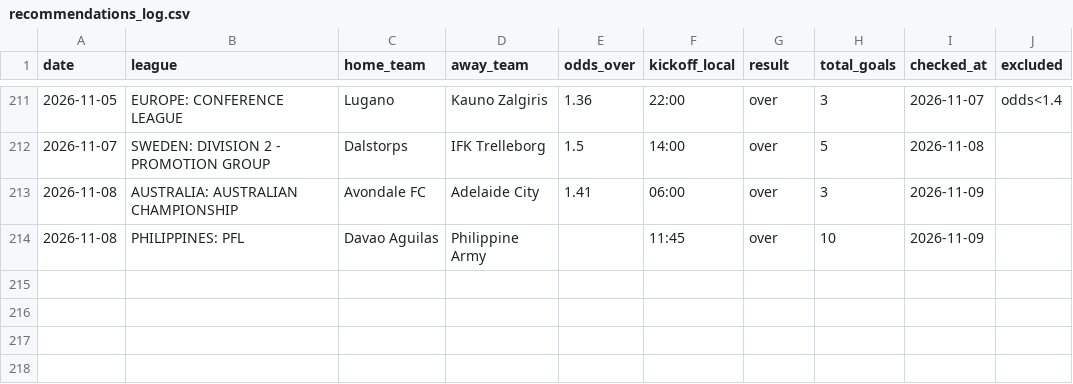
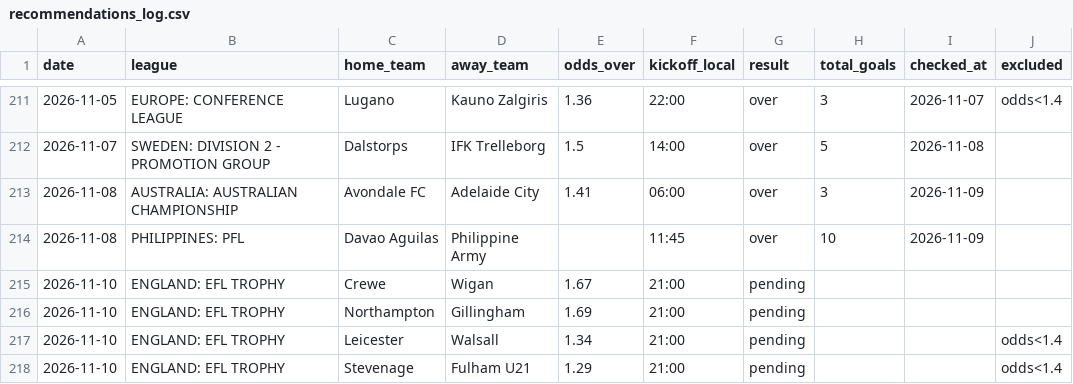
Before and after one commit to andrei0182/pariuri, a CSV file: football/recommendations_log.csv, drawn as a sheet; only a part is shown, gaps mark what is left out.

```diff
--- a/football/recommendations_log.csv
+++ b/football/recommendations_log.csv
@@ -214 +214,5 @@ date,league,home_team,away_team,odds_over,kickoff_local,result,total_goals,check
 2026-11-08,PHILIPPINES: PFL,Davao Aguilas,Philippine Army,,11:45,over,10,2026-11-09,
+2026-11-10,ENGLAND: EFL TROPHY,Crewe,Wigan,1.67,21:00,pending,,,
+2026-11-10,ENGLAND: EFL TROPHY,Northampton,Gillingham,1.69,21:00,pending,,,
+2026-11-10,ENGLAND: EFL TROPHY,Leicester,Walsall,1.34,21:00,pending,,,odds<1.4
+2026-11-10,ENGLAND: EFL TROPHY,Stevenage,Fulham U21,1.29,21:00,pending,,,odds<1.4
```
Also changed, not shown: 1 other file.
